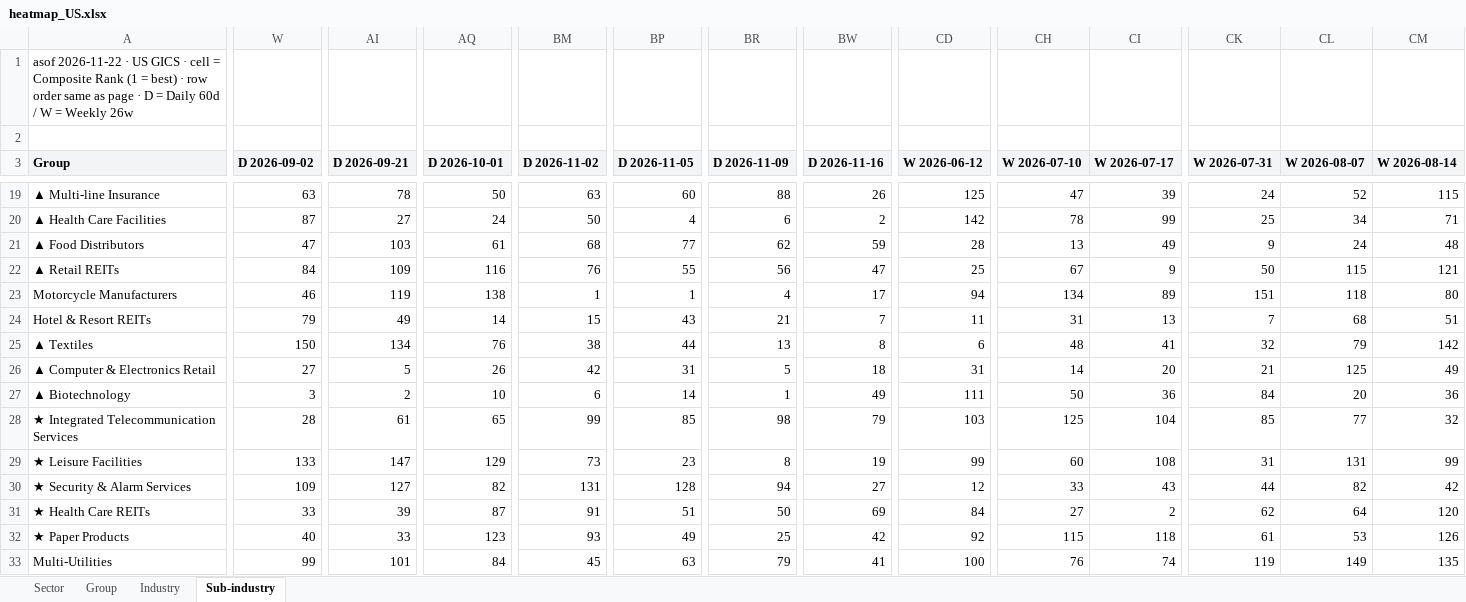
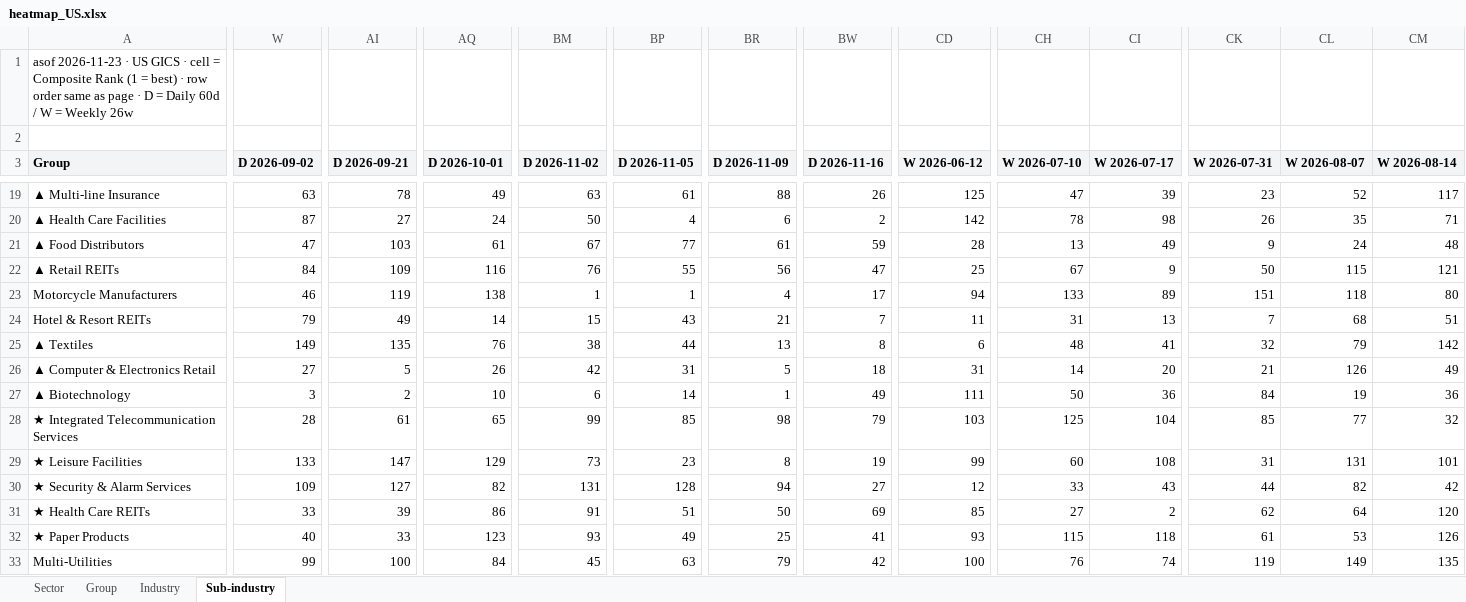
Before and after one commit to jibom/stage-site-pages, an Excel workbook: heatmap_US.xlsx, sheet Sub-industry, drawn as a sheet; only a part is shown, gaps mark what is left out; values as stored, in another font and other column widths than the file's, no borders; the diff covers the shown part only; the diff names each change by its address in the sheet, - before the commit and + after, or states it on an @@ line.

```diff
--- a/heatmap_US.xlsx (sheet Sub-industry)
+++ b/heatmap_US.xlsx (sheet Sub-industry)
-A1 (Group): asof 2026-11-22 · US…
+A1 (Group): asof 2026-11-23 · US…
-AQ19 (D 2026-10-01): 50
+AQ19 (D 2026-10-01): 49
-BP19 (D 2026-11-05): 60
+BP19 (D 2026-11-05): 61
-CK19 (W 2026-07-31): 24
+CK19 (W 2026-07-31): 23
-CM19 (W 2026-08-14): 115
+CM19 (W 2026-08-14): 117
-CI20 (W 2026-07-17): 99
+CI20 (W 2026-07-17): 98
-CK20 (W 2026-07-31): 25
+CK20 (W 2026-07-31): 26
-CL20 (W 2026-08-07): 34
+CL20 (W 2026-08-07): 35
-BM21 (D 2026-11-02): 68
+BM21 (D 2026-11-02): 67
-BR21 (D 2026-11-09): 62
+BR21 (D 2026-11-09): 61
-CH23 (W 2026-07-10): 134
+CH23 (W 2026-07-10): 133
-W25 (D 2026-09-02): 150
+W25 (D 2026-09-02): 149
-AI25 (D 2026-09-21): 134
+AI25 (D 2026-09-21): 135
-CL26 (W 2026-08-07): 125
+CL26 (W 2026-08-07): 126
-CL27 (W 2026-08-07): 20
+CL27 (W 2026-08-07): 19
-CM29 (W 2026-08-14): 99
+CM29 (W 2026-08-14): 101
-AQ31 (D 2026-10-01): 87
+AQ31 (D 2026-10-01): 86
-CD31 (W 2026-06-12): 84
+CD31 (W 2026-06-12): 85
-BW32 (D 2026-11-16): 42
+BW32 (D 2026-11-16): 41
-CD32 (W 2026-06-12): 92
+CD32 (W 2026-06-12): 93
-AI33 (D 2026-09-21): 101
+AI33 (D 2026-09-21): 100
-BW33 (D 2026-11-16): 41
+BW33 (D 2026-11-16): 42
```
Also changed, not shown: 1 added row, 1 removed row and 389 edited cells elsewhere in this sheet, sheet Industry, sheet Sector, sheet Group, 4 other files.
